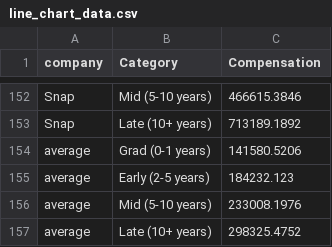
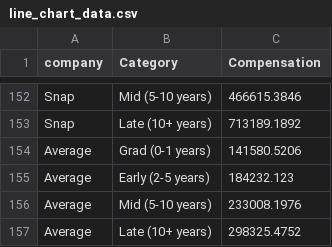
Before and after one commit to Byron-Gel/FIT3179, a CSV file: Assignment2/data/line_chart_data.csv, drawn as a sheet; only a part is shown, gaps mark what is left out.

Commit message:
Add files via upload

```diff
--- a/Assignment2/data/line_chart_data.csv
+++ b/Assignment2/data/line_chart_data.csv
@@ -153,5 +153,5 @@ Snap,Mid (5-10 years),466615.3846
 Snap,Late (10+ years),713189.1892
-average,Grad (0-1 years),141580.5206
-average,Early (2-5 years),184232.123
-average,Mid (5-10 years),233008.1976
-average,Late (10+ years),298325.4752
+Average,Grad (0-1 years),141580.5206
+Average,Early (2-5 years),184232.123
+Average,Mid (5-10 years),233008.1976
+Average,Late (10+ years),298325.4752
```
